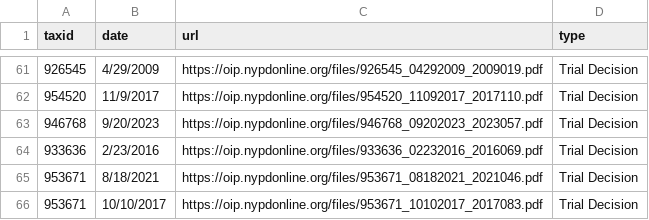
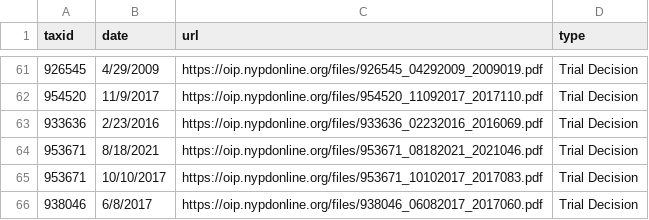
Before and after one commit to gh-islg/nypd-officer-profiles, a CSV file: documents.csv, drawn as a sheet; only a part is shown, gaps mark what is left out; the shorter side is filled out with more unchanged rows; the diff names each change by its address in the sheet, - before the commit and + after, or states it on an @@ line.

```diff
--- a/documents.csv
+++ b/documents.csv
-row 63: 946768 | 9/20/2023 | https://oip.nypdonline.org/files/946768_09202023_2023057.pdf | Trial Decision
```
Also changed, not shown: 29 other files.
